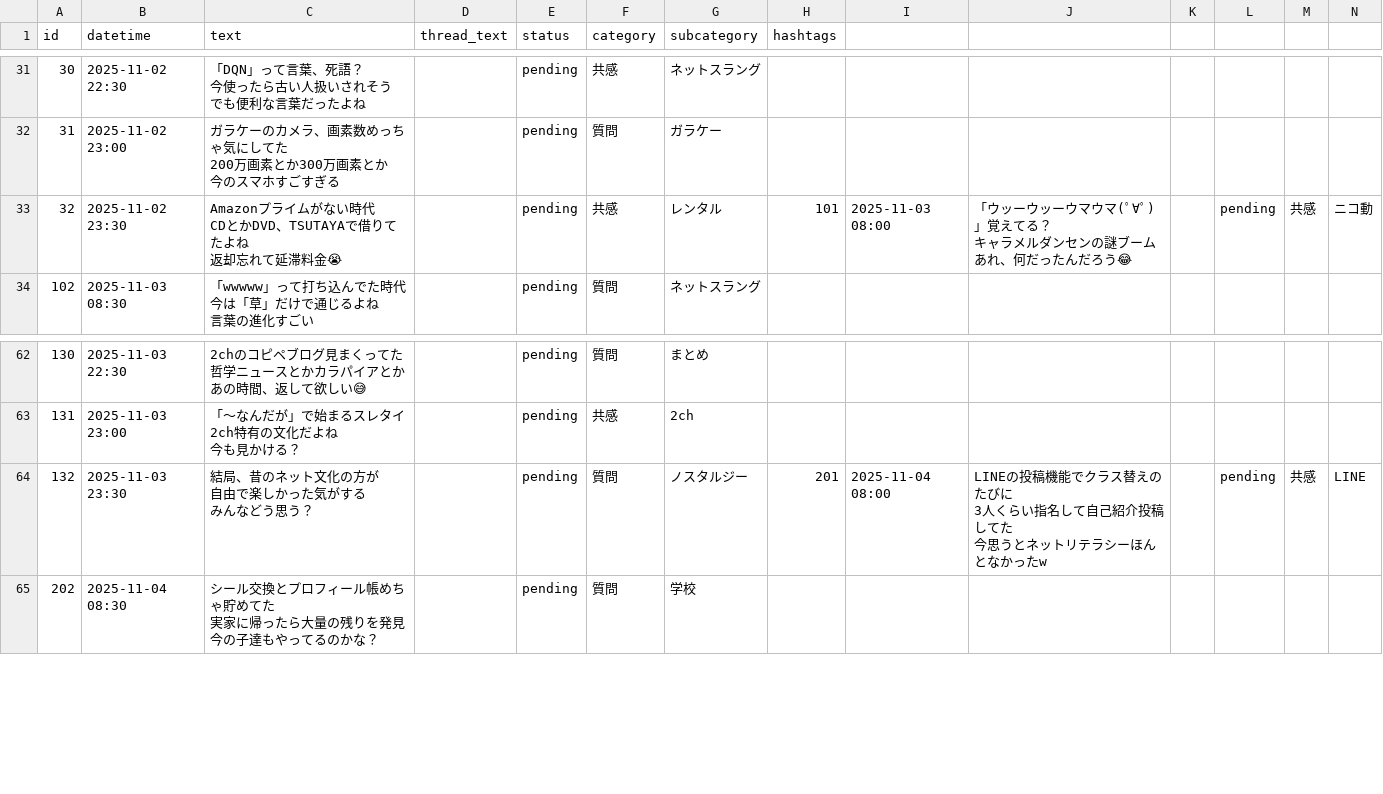
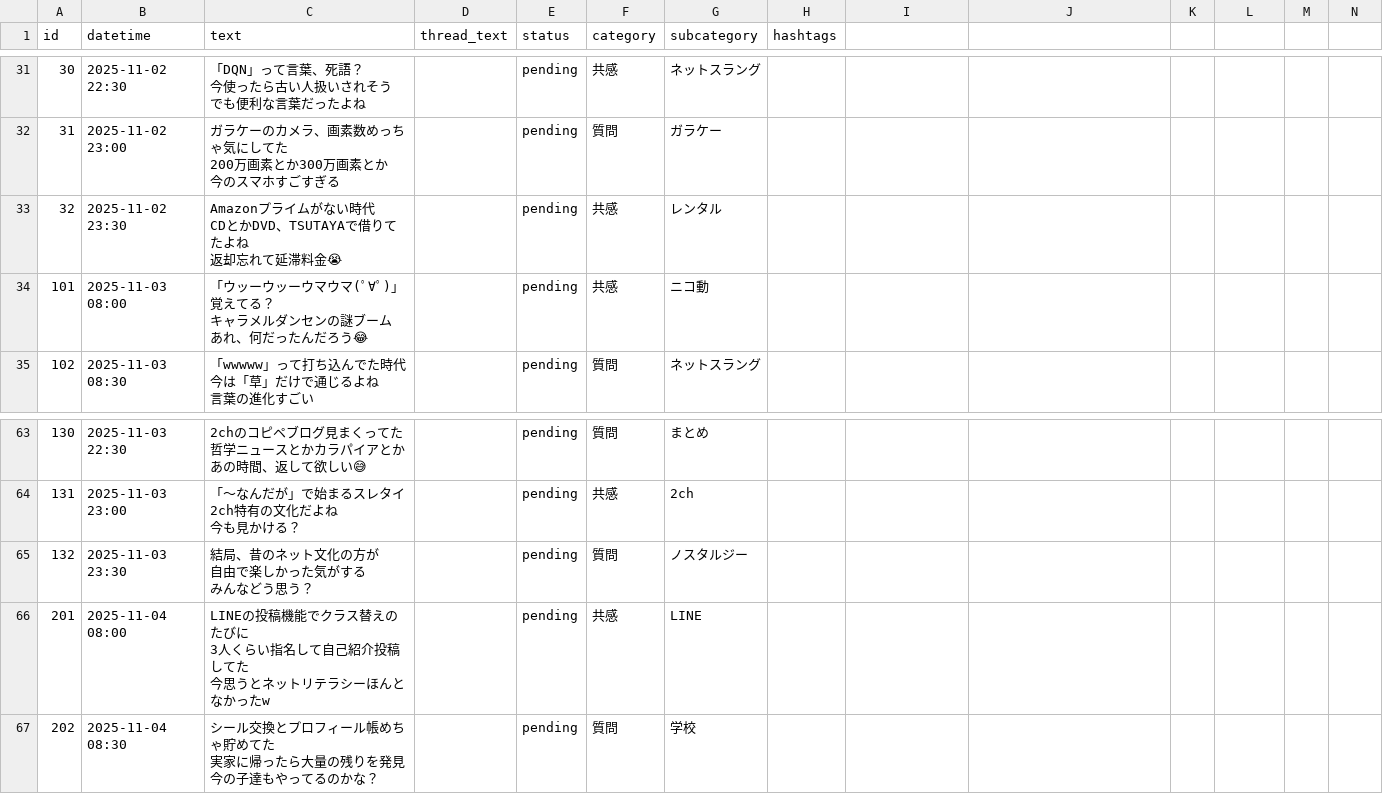
Before and after one commit to shirokuma18/threads_auto, a CSV file: posts_schedule.csv, drawn as a sheet; only a part is shown, gaps mark what is left out; addresses are those after the commit; ↵ is a line break in a cell; the diff names each change by its address in the sheet, - before the commit and + after, or states it on an @@ line.

```diff
--- a/posts_schedule.csv
+++ b/posts_schedule.csv
-H33 (hashtags): 101
+H33 (hashtags): (empty)
-I33: 2025-11-03 08:00
+I33: (empty)
-J33: 「ウッーウッーウマウマ(ﾟ∀ﾟ)」覚えてる？ ↵ キャラメルダンセンの謎ブーム ↵ あれ、何だったんだろう😂
+J33: (empty)
-L33: pending
+L33: (empty)
-M33: 共感
+M33: (empty)
-N33: ニコ動
+N33: (empty)
+row 34: 101 | 2025-11-03 08:00 | 「ウッーウッーウマウマ(ﾟ∀ﾟ)」覚えてる？ ↵ キャラメルダンセンの謎ブーム ↵ あれ、何だったんだろう😂 |  | pending | 共感 | ニコ動
-H65 (hashtags): 201
+H65 (hashtags): (empty)
-I65: 2025-11-04 08:00
+I65: (empty)
-J65: LINEの投稿機能でクラス替えのたびに ↵ 3人くらい指名して自己紹介投稿してた ↵ 今思うとネットリテラシーほんとなかったw
+J65: (empty)
-L65: pending
+L65: (empty)
-M65: 共感
+M65: (empty)
-N65: LINE
+N65: (empty)
+row 66: 201 | 2025-11-04 08:00 | LINEの投稿機能でクラス替えのたびに ↵ 3人くらい指名して自己紹介投稿してた ↵ 今思うとネットリテラシーほんとなかったw |  | pending | 共感 | LINE
```
